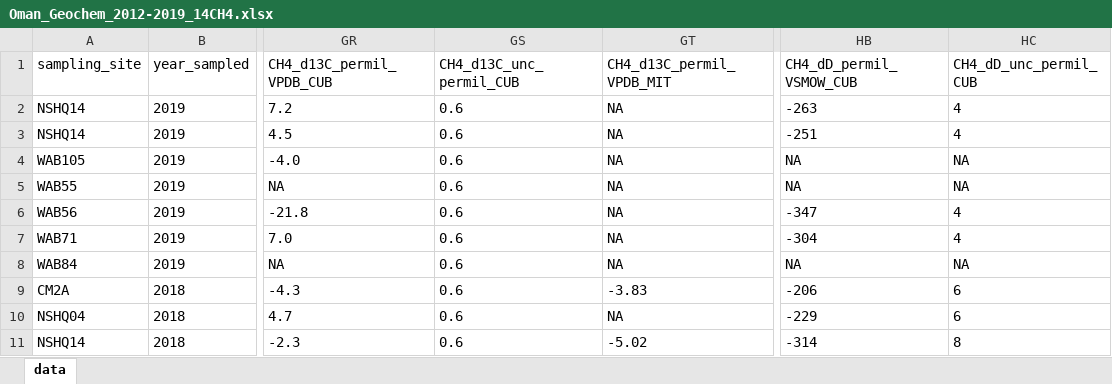
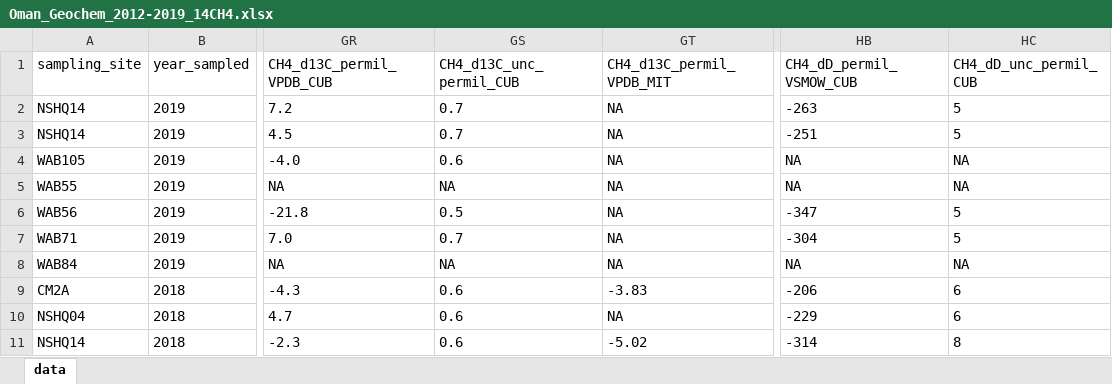
Before and after one commit to danote/Oman-14CH4, an Excel workbook: data_raw/Summary_metadata/Oman_Geochem_2012-2019_14CH4.xlsx, sheet data, drawn as a sheet; only a part is shown, gaps mark what is left out; values as stored, in another font and other column widths than the file's, no borders; table styles not drawn; the diff names each change by its address in the sheet, - before the commit and + after, or states it on an @@ line.

Commit message:
update isotope corrections and summary data

```diff
--- a/data_raw/Summary_metadata/Oman_Geochem_2012-2019_14CH4.xlsx (sheet data)
+++ b/data_raw/Summary_metadata/Oman_Geochem_2012-2019_14CH4.xlsx (sheet data)
-GS2:GS3 (CH4_d13C_unc_permil_CUB): 0.6
+GS2:GS3 (CH4_d13C_unc_permil_CUB): 0.7
-HC2:HC3 (CH4_dD_unc_permil_CUB): 4
+HC2:HC3 (CH4_dD_unc_permil_CUB): 5
-GS5 (CH4_d13C_unc_permil_CUB): 0.6
+GS5 (CH4_d13C_unc_permil_CUB): NA
-GS6 (CH4_d13C_unc_permil_CUB): 0.6
+GS6 (CH4_d13C_unc_permil_CUB): 0.5
-HC6:HC7 (CH4_dD_unc_permil_CUB): 4
+HC6:HC7 (CH4_dD_unc_permil_CUB): 5
-GS7 (CH4_d13C_unc_permil_CUB): 0.6
+GS7 (CH4_d13C_unc_permil_CUB): 0.7
-GS8 (CH4_d13C_unc_permil_CUB): 0.6
+GS8 (CH4_d13C_unc_permil_CUB): NA
```
Also changed, not shown: 14 other files.
